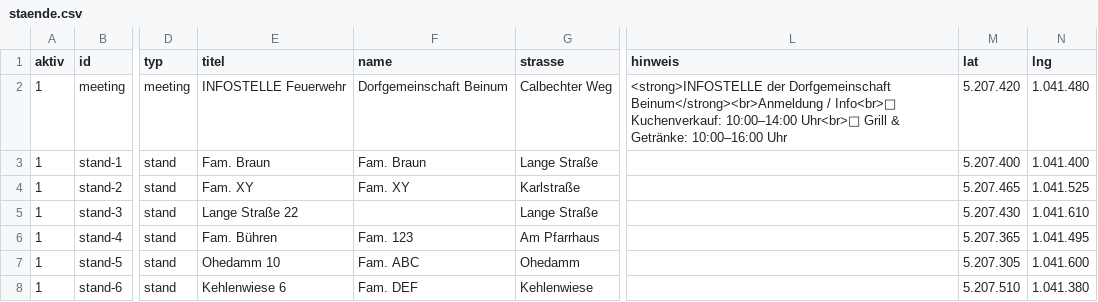
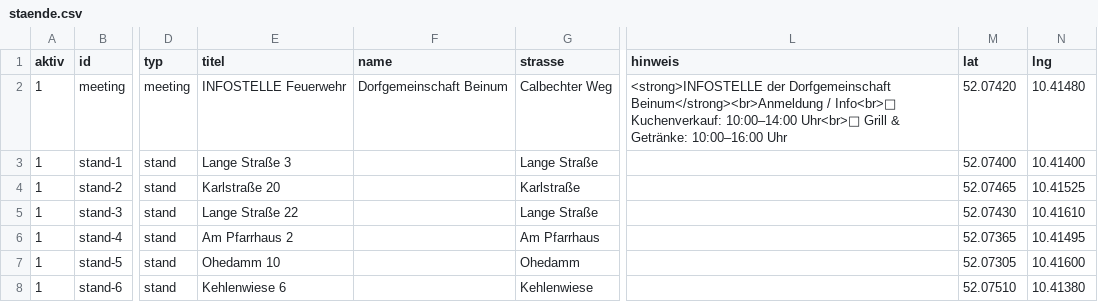
Before and after one commit to wzr6f5yvk4-jpg/dorfflohmarkt-beinum, a CSV file: staende.csv, drawn as a sheet; only a part is shown, gaps mark what is left out; the diff names each change by its address in the sheet, - before the commit and + after, or states it on an @@ line.

Commit message:
Fix coordinate formatting in staende.csv
Updated coordinates format for various entries.

```diff
--- a/staende.csv
+++ b/staende.csv
-M2 (lat): 5.207.420
+M2 (lat): 52.07420
-N2 (lng): 1.041.480
+N2 (lng): 10.41480
-E3 (titel): Fam. Braun
+E3 (titel): Lange Straße 3
-F3 (name): Fam. Braun
+F3 (name): (empty)
-M3 (lat): 5.207.400
+M3 (lat): 52.07400
-N3 (lng): 1.041.400
+N3 (lng): 10.41400
-E4 (titel): Fam. XY
+E4 (titel): Karlstraße 20
-F4 (name): Fam. XY
+F4 (name): (empty)
-M4 (lat): 5.207.465
+M4 (lat): 52.07465
-N4 (lng): 1.041.525
+N4 (lng): 10.41525
-M5 (lat): 5.207.430
+M5 (lat): 52.07430
-N5 (lng): 1.041.610
+N5 (lng): 10.41610
-E6 (titel): Fam. Bühren
+E6 (titel): Am Pfarrhaus 2
-F6 (name): Fam. 123
+F6 (name): (empty)
-M6 (lat): 5.207.365
+M6 (lat): 52.07365
-N6 (lng): 1.041.495
+N6 (lng): 10.41495
-F7 (name): Fam. ABC
+F7 (name): (empty)
-M7 (lat): 5.207.305
+M7 (lat): 52.07305
-N7 (lng): 1.041.600
+N7 (lng): 10.41600
-F8 (name): Fam. DEF
+F8 (name): (empty)
-M8 (lat): 5.207.510
+M8 (lat): 52.07510
-N8 (lng): 1.041.380
+N8 (lng): 10.41380
```
